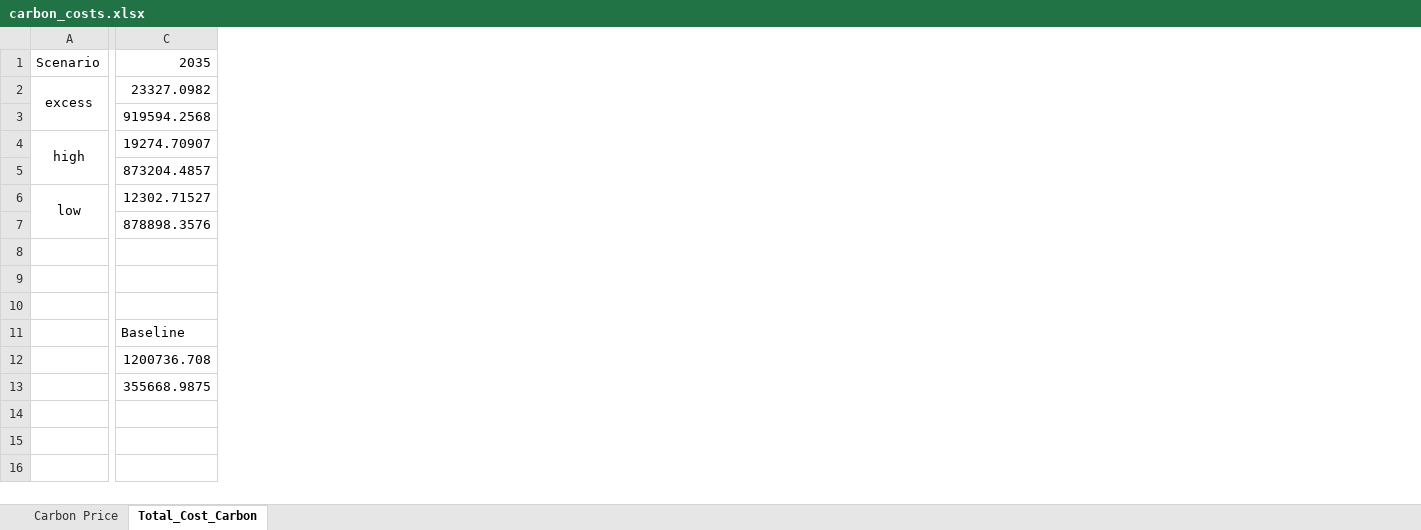
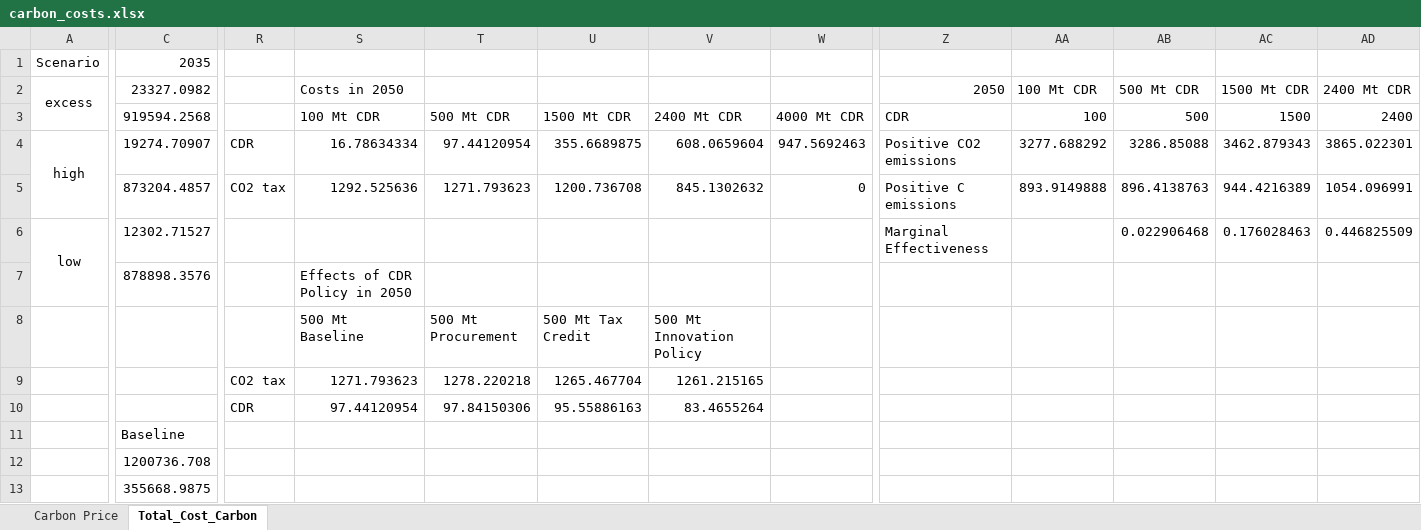
Before and after one commit to PEESEgroup/GCAM-CDR-policy, an Excel workbook: data/data_analysis/carbon_costs.xlsx, sheet Total_Cost_Carbon, drawn as a sheet; only a part is shown, gaps mark what is left out; values as stored, in another font and other column widths than the file's, no borders; charts and pictures not drawn; rows hold the shown columns only; the diff covers the shown part only; the diff names each change by its address in the sheet, - before the commit and + after, or states it on an @@ line.

```diff
--- a/data/data_analysis/carbon_costs.xlsx (sheet Total_Cost_Carbon)
+++ b/data/data_analysis/carbon_costs.xlsx (sheet Total_Cost_Carbon)
+column R, rows 4-10: CDR | CO2 tax |  |  |  | CO2 tax | CDR
+column S, rows 2-10: Costs in 2050 | 100 Mt CDR | 16.78634334 | 1292.525636 |  | Effects of CDR Policy in 2050 | 500 Mt Baseline | 1271.793623 | 97.44120954
+column T, rows 3-10: 500 Mt CDR | 97.44120954 | 1271.793623 |  |  | 500 Mt Procurement | 1278.220218 | 97.84150306
+column U, rows 3-10: 1500 Mt CDR | 355.6689875 | 1200.736708 |  |  | 500 Mt Tax Credit | 1265.467704 | 95.55886163
+column V, rows 3-10: 2400 Mt CDR | 608.0659604 | 845.1302632 |  |  | 500 Mt Innovation Policy | 1261.215165 | 83.4655264
+column W, rows 3-5: 4000 Mt CDR | 947.5692463 | 0
+column Z, rows 2-6: 2050 | CDR | Positive CO2 emissions | Positive C emissions | Marginal Effectiveness
+column AA, rows 2-5: 100 Mt CDR | 100 | 3277.688292 | 893.9149888
+column AB, rows 2-6: 500 Mt CDR | 500 | 3286.85088 | 896.4138763 | 0.022906468
+column AC, rows 2-6: 1500 Mt CDR | 1500 | 3462.879343 | 944.4216389 | 0.176028463
+column AD, rows 2-6: 2400 Mt CDR | 2400 | 3865.022301 | 1054.096991 | 0.446825509
-row 8: (empty)
+row 8:  |  |  | 500 Mt Baseline | 500 Mt Procurement | 500 Mt Tax Credit | 500 Mt Innovation Policy
-row 9: (empty)
+row 9:  |  | CO2 tax | 1271.793623 | 1278.220218 | 1265.467704 | 1261.215165
-row 10: (empty)
+row 10:  |  | CDR | 97.44120954 | 97.84150306 | 95.55886163 | 83.4655264
```
Also changed, not shown: 13 added columns elsewhere in this sheet, charts or pictures, 40 other files.
